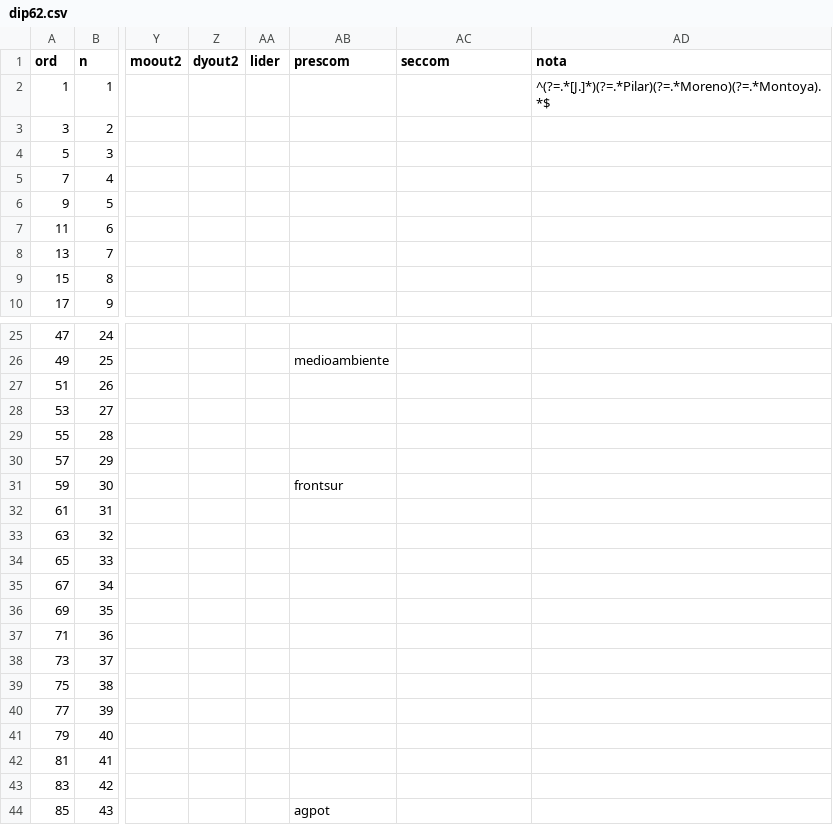
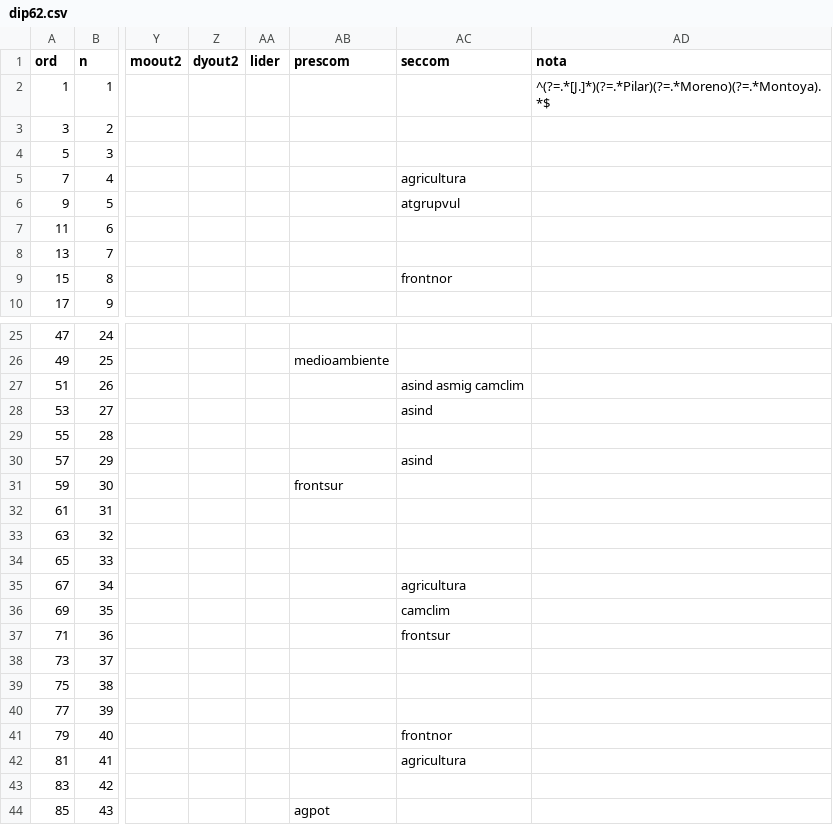
Before and after one commit to emagar/dipMex, a CSV file: data/diputados/dip62.csv, drawn as a sheet; only a part is shown, gaps mark what is left out; the diff covers the shown part only; the diff names each change by its address in the sheet, - before the commit and + after, or states it on an @@ line.

Commit message:
Cambio Climatico

```diff
--- a/data/diputados/dip62.csv
+++ b/data/diputados/dip62.csv
-AC5 (seccom): (empty)
+AC5 (seccom): agricultura
-AC6 (seccom): (empty)
+AC6 (seccom): atgrupvul
-AC9 (seccom): (empty)
+AC9 (seccom): frontnor
-AC27 (seccom): (empty)
+AC27 (seccom): asind asmig camclim
-AC28 (seccom): (empty)
+AC28 (seccom): asind
-AC30 (seccom): (empty)
+AC30 (seccom): asind
-AC35 (seccom): (empty)
+AC35 (seccom): agricultura
-AC36 (seccom): (empty)
+AC36 (seccom): camclim
-AC37 (seccom): (empty)
+AC37 (seccom): frontsur
-AC41 (seccom): (empty)
+AC41 (seccom): frontnor
-AC42 (seccom): (empty)
+AC42 (seccom): agricultura
```
Also changed, not shown: 52 edited cells elsewhere in this file.
